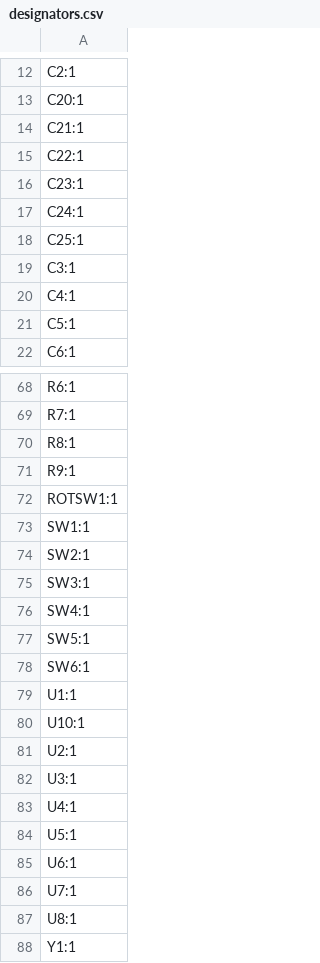
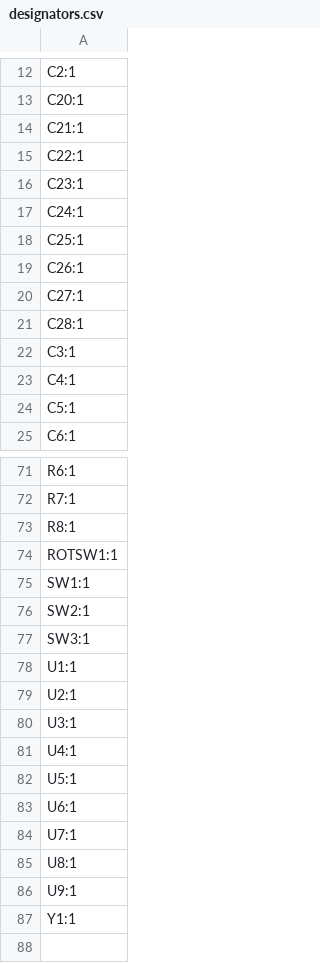
Before and after one commit to Rione/ssl-Circuit, a CSV file: 2026/PCB/MainBoard/MainBoard_V26_1_3/production/designators.csv, drawn as a sheet; only a part is shown, gaps mark what is left out; removed rows and columns are numbered as before the commit, all else as after; the diff names each change by its address in the sheet, - before the commit and + after, or states it on an @@ line.

```diff
--- a/2026/PCB/MainBoard/MainBoard_V26_1_3/production/designators.csv
+++ b/2026/PCB/MainBoard/MainBoard_V26_1_3/production/designators.csv
+row 19: C26:1
+row 20: C27:1
+row 21: C28:1
-row 71: R9:1
-row 76: SW4:1
-row 77: SW5:1
-row 78: SW6:1
-row 80: U10:1
+row 86: U9:1
```
Also changed, not shown: 2026/PCB/MainBoard/MainBoard_V26_1_3/production/bom.csv, 2026/PCB/MainBoard/MainBoard_V26_1_3/production/positions.csv, 8 other files.
